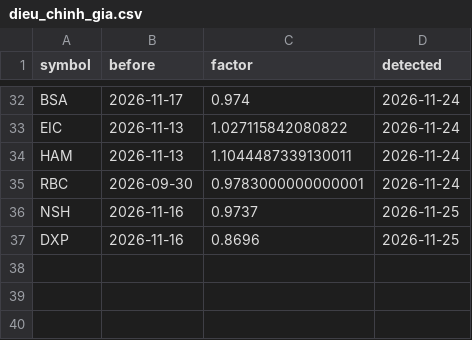
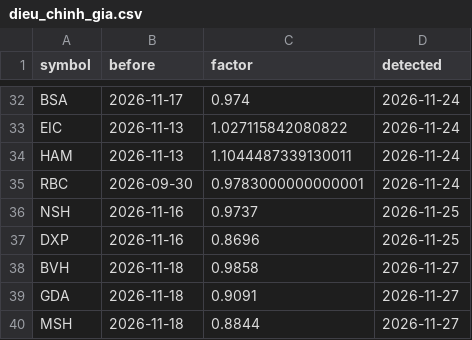
Before and after one commit to nhipnk/Liquisense, a CSV file: data/dieu_chinh_gia.csv, drawn as a sheet; only a part is shown, gaps mark what is left out; the diff names each change by its address in the sheet, - before the commit and + after, or states it on an @@ line.

```diff
--- a/data/dieu_chinh_gia.csv
+++ b/data/dieu_chinh_gia.csv
+row 38: BVH | 2026-11-18 | 0.9858 | 2026-11-27
+row 39: GDA | 2026-11-18 | 0.9091 | 2026-11-27
+row 40: MSH | 2026-11-18 | 0.8844 | 2026-11-27
```
Also changed, not shown: data/chat_luong_du_lieu.csv, data/job_runs.csv, 6 other files.
